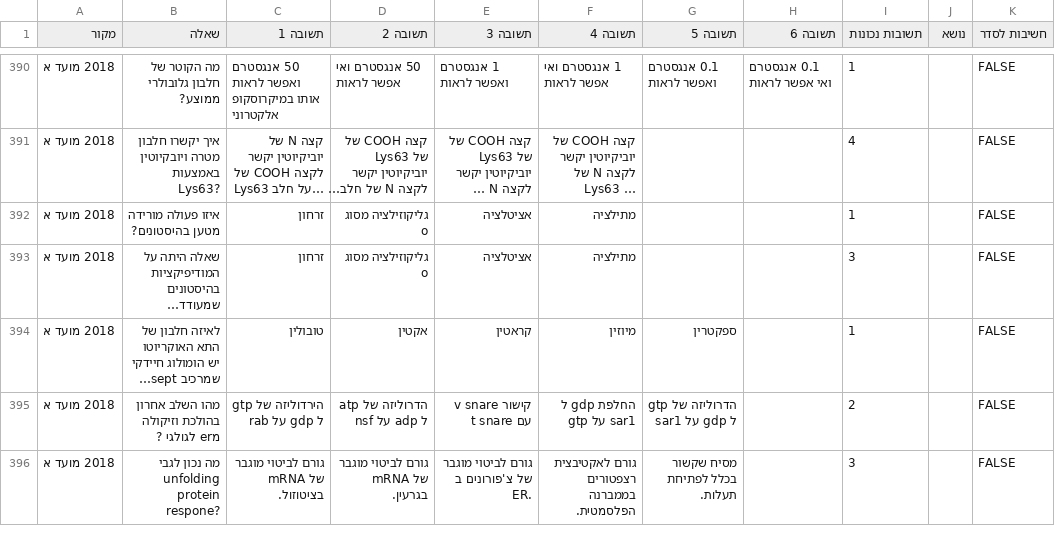
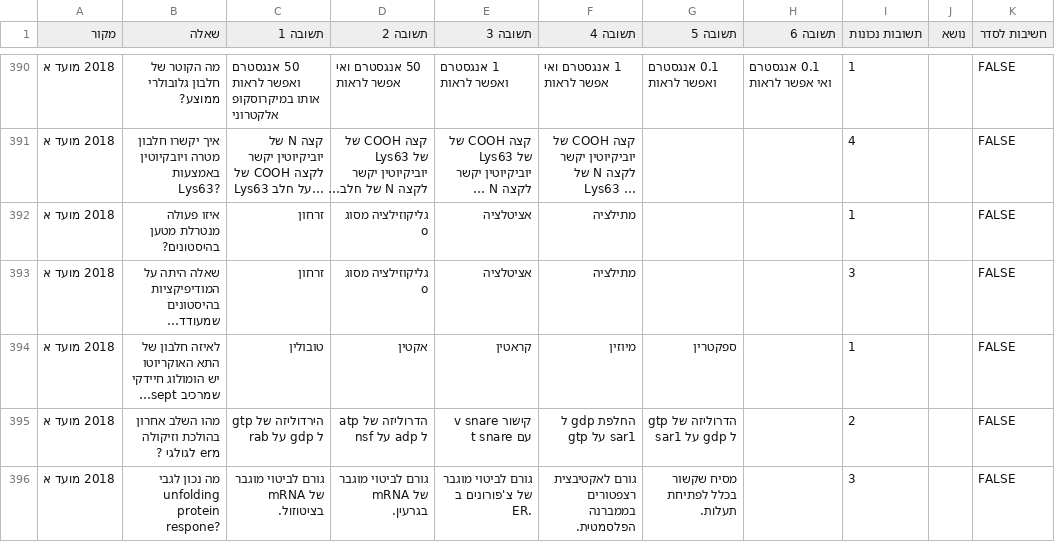
Before and after one commit to ramti/quiz, a CSV file: data/questions-biocell.csv, drawn as a sheet; only a part is shown, gaps mark what is left out; long unchanged cells end in …; the diff covers the shown part only; the diff names each change by its address in the sheet, - before the commit and + after, or states it on an @@ line.

Commit message:
Updated questions

```diff
--- a/data/questions-biocell.csv
+++ b/data/questions-biocell.csv
-B392 (שאלה): איזו פעולה מורידה מטען בהיסטונים?
+B392 (שאלה): איזו פעולה מנטרלת מטען בהיסטונים?
```
Also changed, not shown: 1 edited cell elsewhere in this file.
